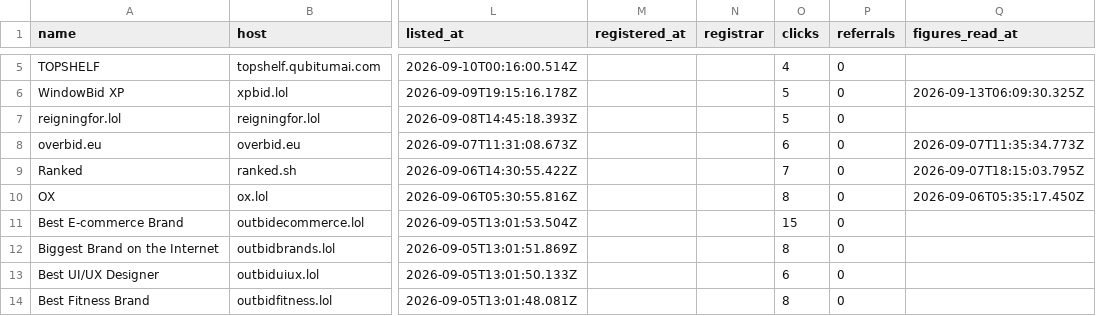
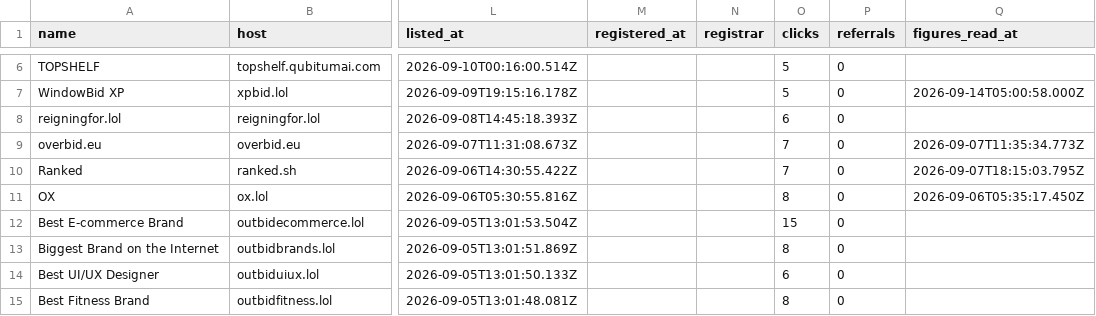
Before and after one commit to clickalex/Outbid.lol_copy_demo, a CSV file: data/outbid-market-inventory.csv, drawn as a sheet; only a part is shown, gaps mark what is left out; addresses are those after the commit; the diff covers the shown part only; the diff names each change by its address in the sheet, - before the commit and + after, or states it on an @@ line.

```diff
--- a/data/outbid-market-inventory.csv
+++ b/data/outbid-market-inventory.csv
-O6 (clicks): 4
+O6 (clicks): 5
-Q7 (figures_read_at): 2026-09-13T06:09:30.325Z
+Q7 (figures_read_at): 2026-09-14T05:00:58.000Z
-O8 (clicks): 5
+O8 (clicks): 6
-O9 (clicks): 6
+O9 (clicks): 7
```
Also changed, not shown: 1 added row and 68 edited cells elsewhere in this file, 4 other files.
